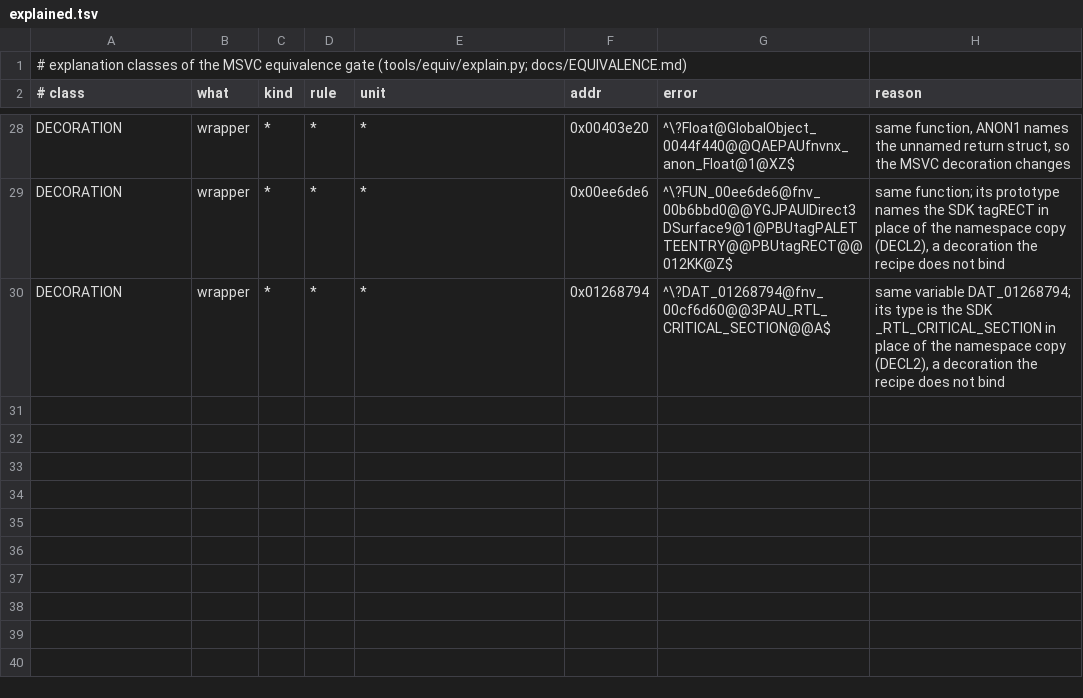
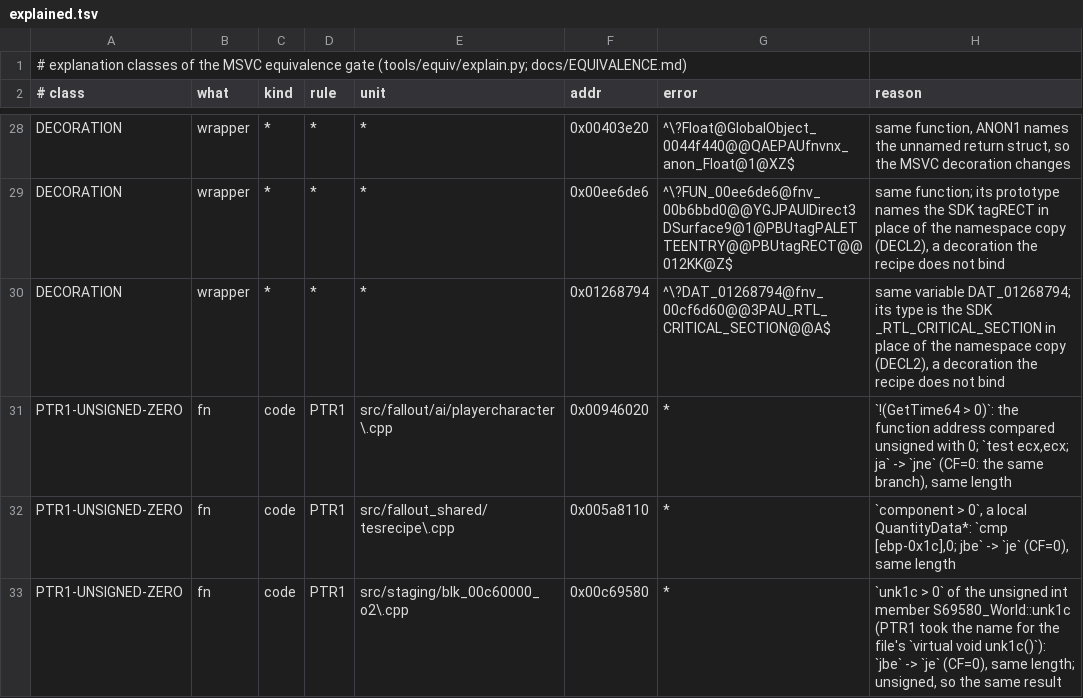
Before and after one commit to toadharvard/nx-agent, a TSV file: ports/fnv-nx/tools/equiv/explained.tsv, drawn as a sheet; only a part is shown, gaps mark what is left out; the diff names each change by its address in the sheet, - before the commit and + after, or states it on an @@ line.

```diff
--- a/ports/fnv-nx/tools/equiv/explained.tsv
+++ b/ports/fnv-nx/tools/equiv/explained.tsv
+row 31: PTR1-UNSIGNED-ZERO | fn | code | PTR1 | src/fallout/ai/playercharacter\.cpp | 0x00946020 | * | `!(GetTime64 > 0)`: the function address compared unsigned with 0; `test ecx,ecx; ja` -> `jne` (CF=0: the same branch), same length
+row 32: PTR1-UNSIGNED-ZERO | fn | code | PTR1 | src/fallout_shared/tesrecipe\.cpp | 0x005a8110 | * | `component > 0`, a local QuantityData*: `cmp [ebp-0x1c],0; jbe` -> `je` (CF=0), same length
+row 33: PTR1-UNSIGNED-ZERO | fn | code | PTR1 | src/staging/blk_00c60000_o2\.cpp | 0x00c69580 | * | `unk1c > 0` of the unsigned int member S69580_World::unk1c (PTR1 took the name for the file's `virtual void unk1c()`): `jbe` -> `je` (CF=0), same length; unsigned, so the same result
```
